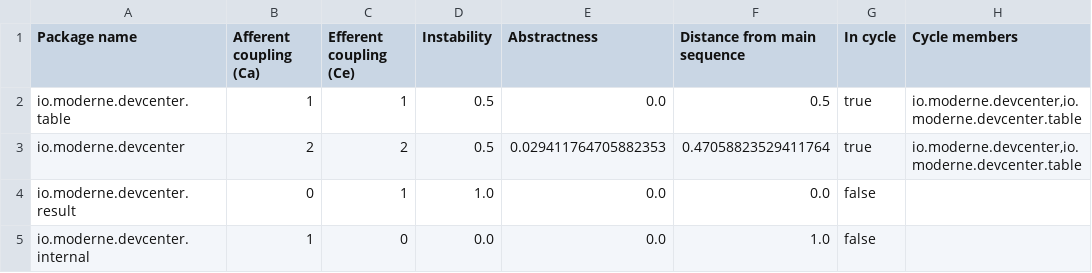
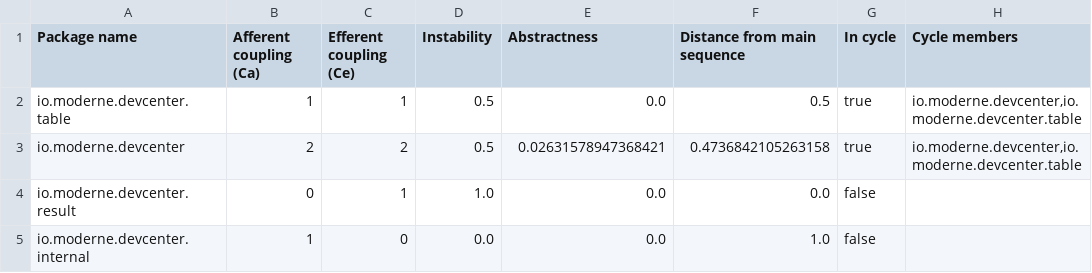
Before and after one commit to moderneinc/rewrite-devcenter, a CSV file: .moderne/context/package-quality-metrics.csv, drawn as a sheet.

```diff
--- a/.moderne/context/package-quality-metrics.csv
+++ b/.moderne/context/package-quality-metrics.csv
@@ -2,3 +2,3 @@ Package name,Afferent coupling (Ca),Efferent coupling (Ce),Instability,Abstractn
 io.moderne.devcenter.table,1,1,0.5,0.0,0.5,true,"io.moderne.devcenter,io.moderne.devcenter.table"
-io.moderne.devcenter,2,2,0.5,0.029411764705882353,0.47058823529411764,true,"io.moderne.devcenter,io.moderne.devcenter.table"
+io.moderne.devcenter,2,2,0.5,0.02631578947368421,0.4736842105263158,true,"io.moderne.devcenter,io.moderne.devcenter.table"
 io.moderne.devcenter.result,0,1,1.0,0.0,0.0,false,
```
Also changed, not shown: .moderne/context/class-quality-metrics.csv, .moderne/context/coding-conventions.csv, 13 other files.
